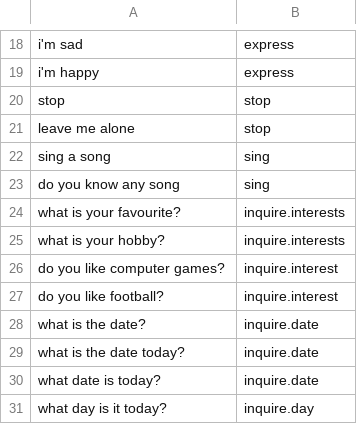
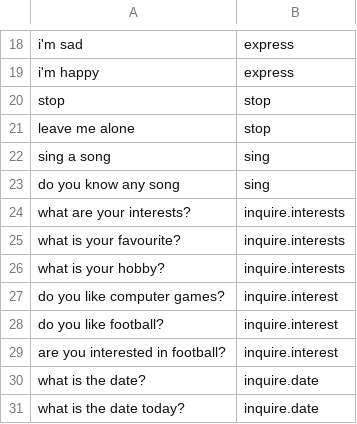
Before and after one commit to dungba88/jenova, a CSV file: server/cache/data/default/raw.csv, drawn as a sheet; only a part is shown, gaps mark what is left out; the shorter side is filled out with more unchanged rows.

Commit message:
add train data

```diff
--- a/server/cache/data/default/raw.csv
+++ b/server/cache/data/default/raw.csv
@@ -23,2 +23,3 @@ sing a song,sing
 do you know any song,sing
+what are your interests?,inquire.interests
 what is your favourite?,inquire.interests
@@ -27,2 +28,3 @@ do you like computer games?,inquire.interest
 do you like football?,inquire.interest
+are you interested in football?,inquire.interest
 what is the date?,inquire.date
```
Also changed, not shown: 4 other files.
